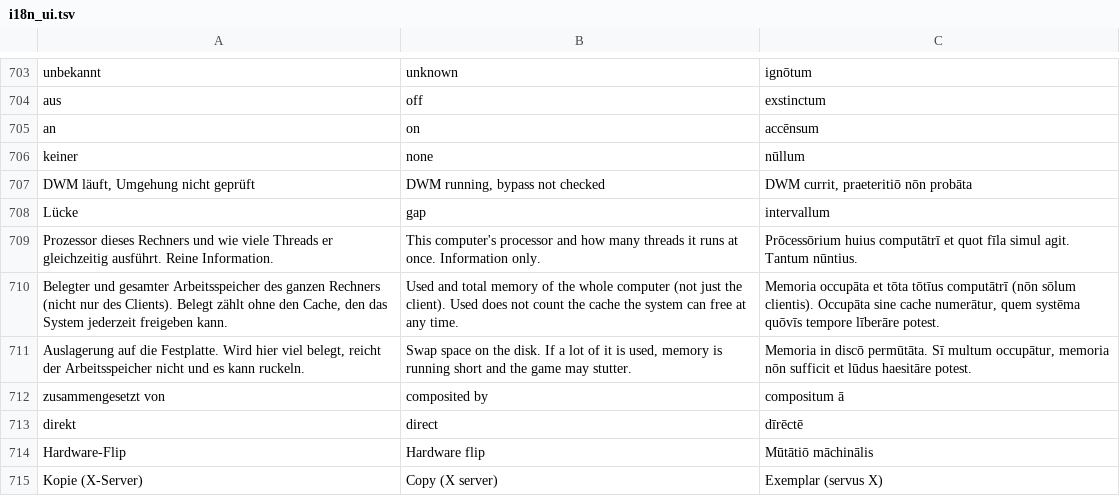
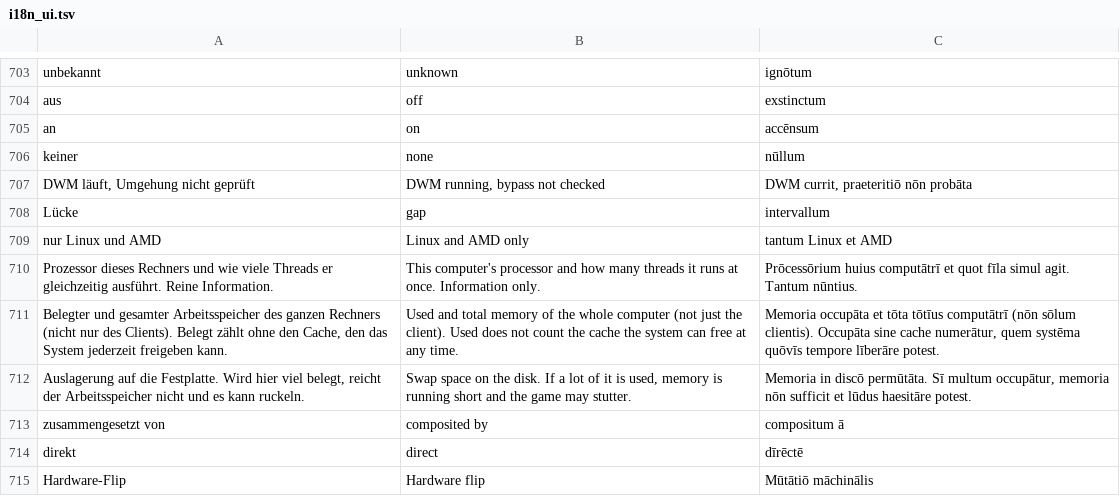
Before and after one commit to DerAntonia/coral-client, a TSV file: crates/app/src/i18n_ui.tsv, drawn as a sheet; only a part is shown, gaps mark what is left out; the shorter side is filled out with more unchanged rows; the diff names each change by its address in the sheet, - before the commit and + after, or states it on an @@ line.

```diff
--- a/crates/app/src/i18n_ui.tsv
+++ b/crates/app/src/i18n_ui.tsv
+row 709: nur Linux und AMD | Linux and AMD only | tantum Linux et AMD
```
Also changed, not shown: 5 other files.
